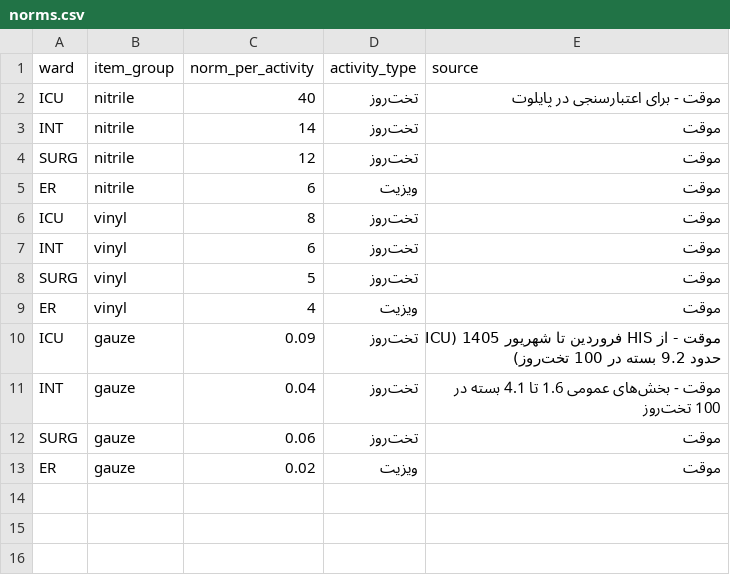
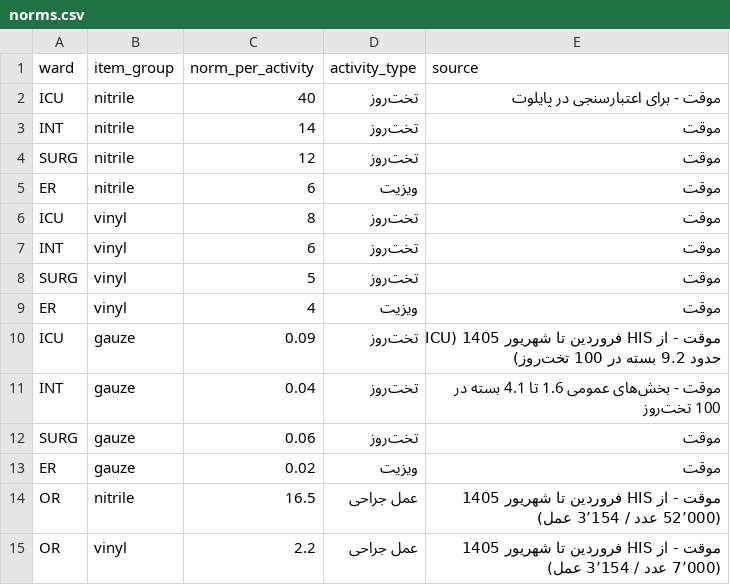
Before and after one commit to purfar56/purfar, a CSV file: projects/glove-pilot/config/norms.csv, drawn as a sheet; the diff names each change by its address in the sheet, - before the commit and + after, or states it on an @@ line.

```diff
--- a/projects/glove-pilot/config/norms.csv
+++ b/projects/glove-pilot/config/norms.csv
+row 14: OR | nitrile | 16.5 | عمل جراحی | موقت - از HIS فروردین تا شهریور 1405 (52٬000 عدد / 3٬154 عمل)
+row 15: OR | vinyl | 2.2 | عمل جراحی | موقت - از HIS فروردین تا شهریور 1405 (7٬000 عدد / 3٬154 عمل)
```
Also changed, not shown: projects/glove-pilot/config/wards.csv, projects/glove-pilot/sample_data/charges.csv, 8 other files.
